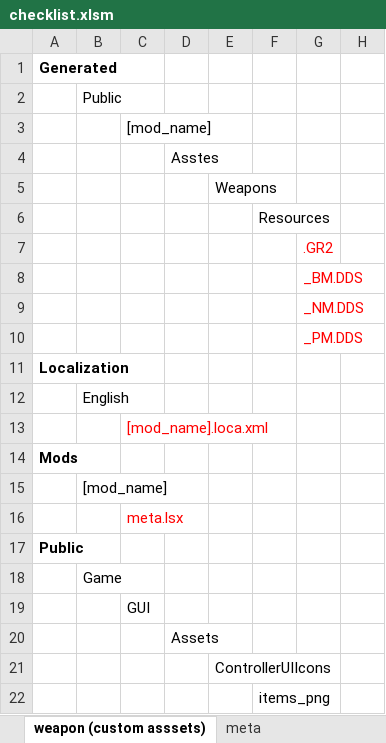
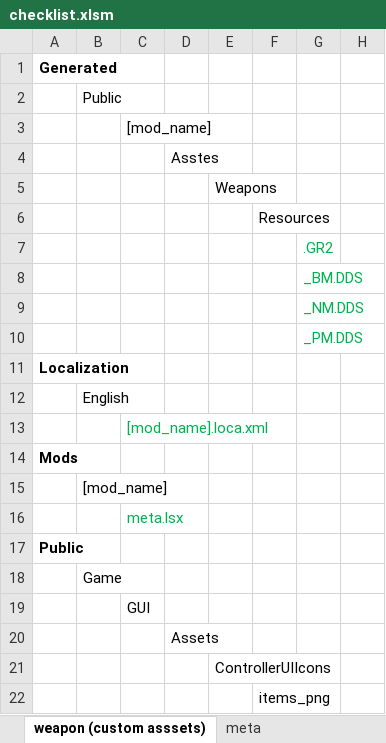
Before and after one commit to creauxx/mod_MackWarFan, an Excel workbook: checklist.xlsm, sheet weapon (custom asssets), drawn as a sheet; only a part is shown; values as stored, in another font and other column widths than the file's, no borders; charts and pictures not drawn; the diff covers the shown part only; the diff names each change by its address in the sheet, - before the commit and + after, or states it on an @@ line.

```diff
--- a/checklist.xlsm (sheet weapon (custom asssets))
+++ b/checklist.xlsm (sheet weapon (custom asssets))
-G7:G10 text colour: #FF0000
+G7:G10 text colour: #00B050
-C13 text colour: #FF0000
+C13 text colour: #00B050
-C16 text colour: #FF0000
+C16 text colour: #00B050
```
Also changed, not shown: cell formats elsewhere in this sheet, sheet meta, charts or pictures, 1 other file.
